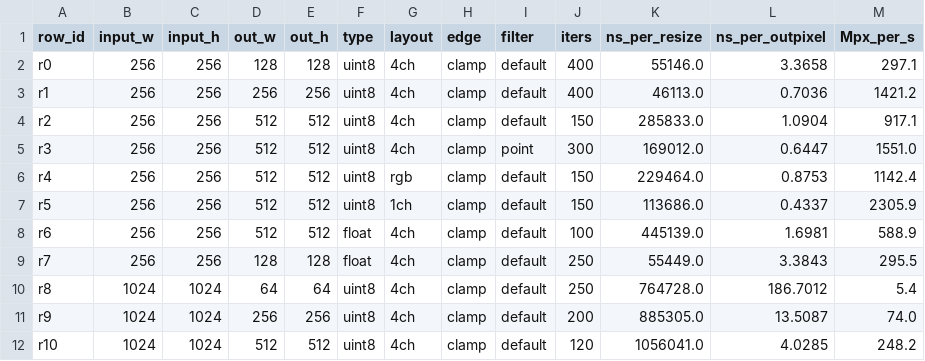
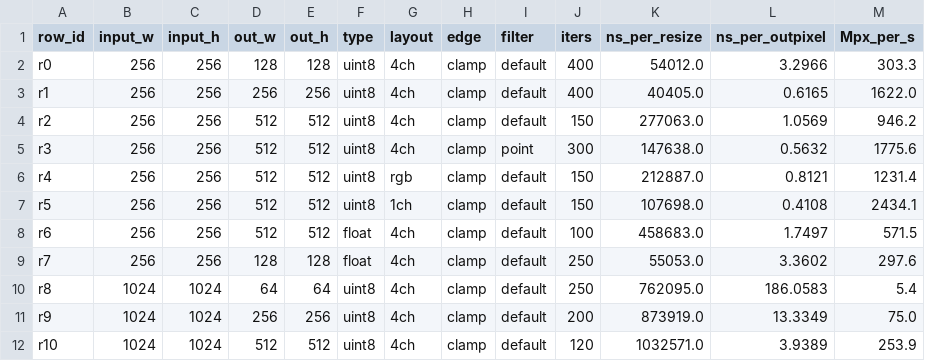
Before and after one commit to aplghl/stb-image-resize-opt, a CSV file: results/fork.csv, drawn as a sheet; only a part is shown; the diff covers the shown part only.

Commit message:
results: regenerate with held-out PGO; trim corpus; docs
- summary.csv/fork.csv: dispatched library with held-out PGO (+36-38%)
- consumer.csv: sRGB RGBA downstream 1.23x (held-out PGO)
- corpus trimmed to the three images the resize harness uses
- README/results/README updated

```diff
--- a/results/fork.csv
+++ b/results/fork.csv
@@ -1,12 +1,12 @@
 row_id,input_w,input_h,out_w,out_h,type,layout,edge,filter,iters,ns_per_resize,ns_per_outpixel,Mpx_per_s
-r0,256,256,128,128,uint8,4ch,clamp,default,400,55146.0,3.3658,297.1
-r1,256,256,256,256,uint8,4ch,clamp,default,400,46113.0,0.7036,1421.2
-r2,256,256,512,512,uint8,4ch,clamp,default,150,285833.0,1.0904,917.1
-r3,256,256,512,512,uint8,4ch,clamp,point,300,169012.0,0.6447,1551.0
-r4,256,256,512,512,uint8,rgb,clamp,default,150,229464.0,0.8753,1142.4
-r5,256,256,512,512,uint8,1ch,clamp,default,150,113686.0,0.4337,2305.9
-r6,256,256,512,512,float,4ch,clamp,default,100,445139.0,1.6981,588.9
-r7,256,256,128,128,float,4ch,clamp,default,250,55449.0,3.3843,295.5
-r8,1024,1024,64,64,uint8,4ch,clamp,default,250,764728.0,186.7012,5.4
-r9,1024,1024,256,256,uint8,4ch,clamp,default,200,885305.0,13.5087,74.0
-r10,1024,1024,512,512,uint8,4ch,clamp,default,120,1056041.0,4.0285,248.2
+r0,256,256,128,128,uint8,4ch,clamp,default,400,54012.0,3.2966,303.3
+r1,256,256,256,256,uint8,4ch,clamp,default,400,40405.0,0.6165,1622.0
+r2,256,256,512,512,uint8,4ch,clamp,default,150,277063.0,1.0569,946.2
+r3,256,256,512,512,uint8,4ch,clamp,point,300,147638.0,0.5632,1775.6
+r4,256,256,512,512,uint8,rgb,clamp,default,150,212887.0,0.8121,1231.4
+r5,256,256,512,512,uint8,1ch,clamp,default,150,107698.0,0.4108,2434.1
+r6,256,256,512,512,float,4ch,clamp,default,100,458683.0,1.7497,571.5
+r7,256,256,128,128,float,4ch,clamp,default,250,55053.0,3.3602,297.6
+r8,1024,1024,64,64,uint8,4ch,clamp,default,250,762095.0,186.0583,5.4
+r9,1024,1024,256,256,uint8,4ch,clamp,default,200,873919.0,13.3349,75.0
+r10,1024,1024,512,512,uint8,4ch,clamp,default,120,1032571.0,3.9389,253.9
```
Also changed, not shown: 38 edited cells elsewhere in this file, results/consumer.csv, results/summary.csv, 3 other files.
